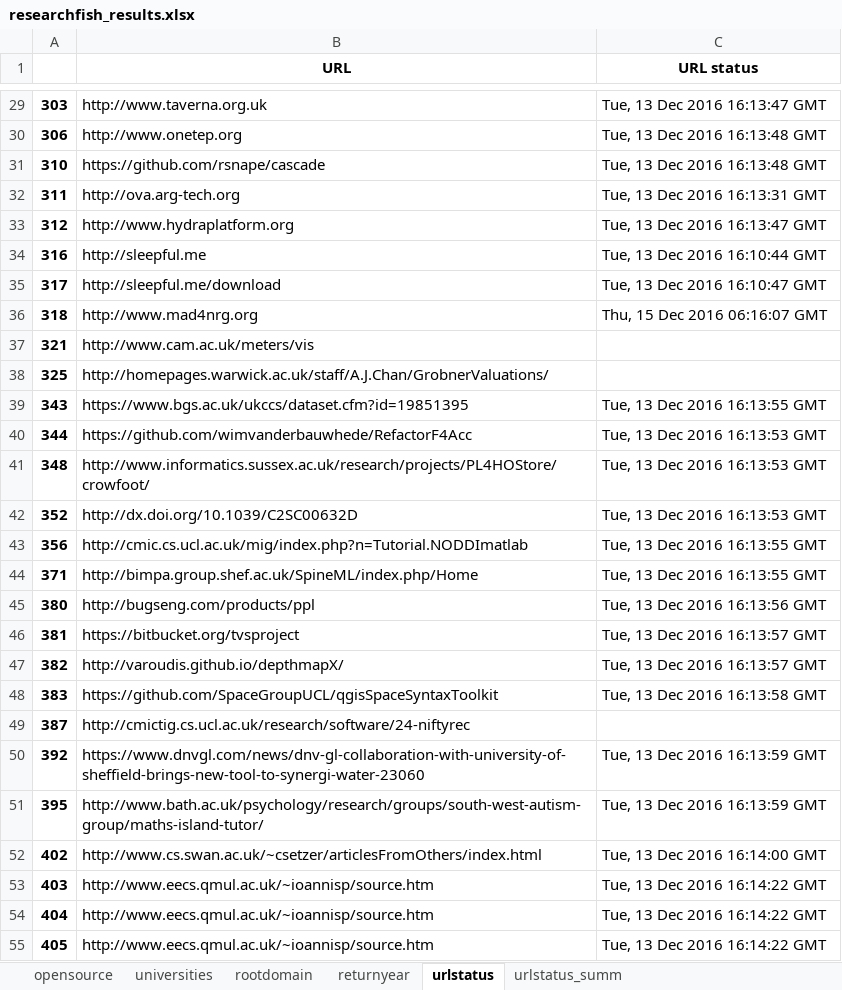
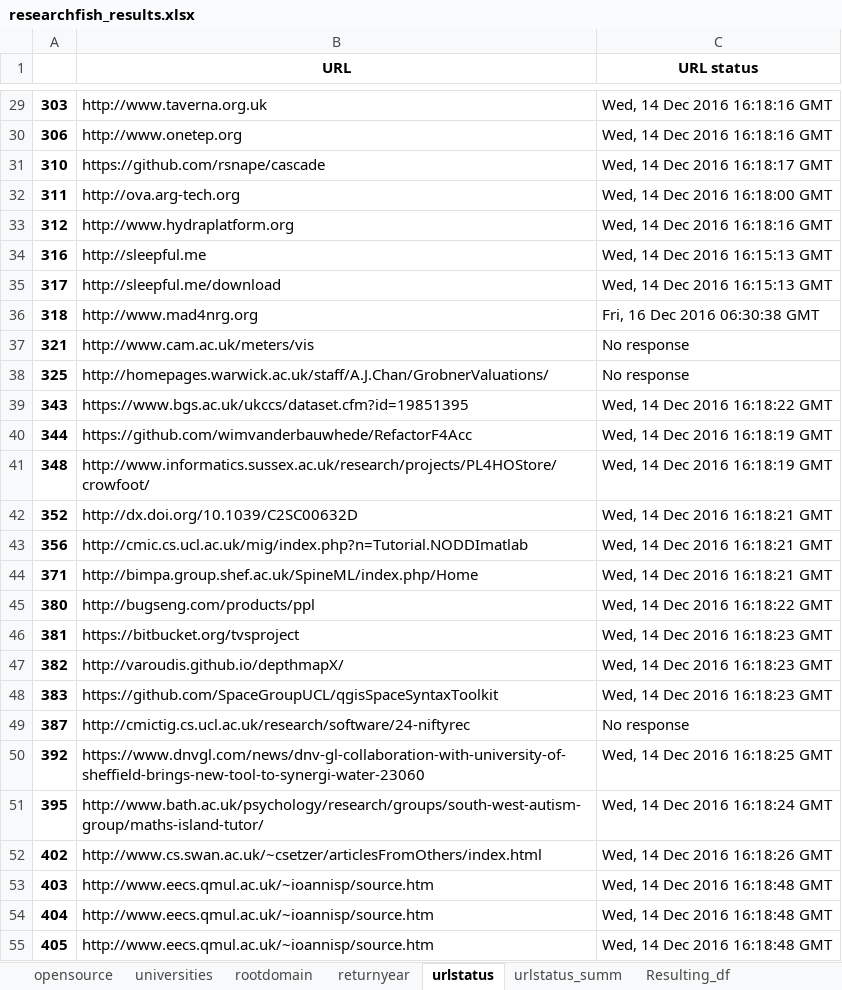
Before and after one commit to softwaresaved/ResearchFish-investigation-across-councils, an Excel workbook: data/researchfish_results.xlsx, sheet urlstatus, drawn as a sheet; only a part is shown, gaps mark what is left out; values as stored, in another font and other column widths than the file's, no borders; the diff covers the shown part only; the diff names each change by its address in the sheet, - before the commit and + after, or states it on an @@ line.

Commit message:
Used this  version of code used generate results for Institutes Blog post on ResearchFish

```diff
--- a/data/researchfish_results.xlsx (sheet urlstatus)
+++ b/data/researchfish_results.xlsx (sheet urlstatus)
+sheet tab: Resulting_df
-C29 (URL status): Tue, 13 Dec 2016 16:13:47 GMT
+C29 (URL status): Wed, 14 Dec 2016 16:18:16 GMT
-C30 (URL status): Tue, 13 Dec 2016 16:13:48 GMT
+C30 (URL status): Wed, 14 Dec 2016 16:18:16 GMT
-C31 (URL status): Tue, 13 Dec 2016 16:13:48 GMT
+C31 (URL status): Wed, 14 Dec 2016 16:18:17 GMT
-C32 (URL status): Tue, 13 Dec 2016 16:13:31 GMT
+C32 (URL status): Wed, 14 Dec 2016 16:18:00 GMT
-C33 (URL status): Tue, 13 Dec 2016 16:13:47 GMT
+C33 (URL status): Wed, 14 Dec 2016 16:18:16 GMT
-C34 (URL status): Tue, 13 Dec 2016 16:10:44 GMT
+C34 (URL status): Wed, 14 Dec 2016 16:15:13 GMT
-C35 (URL status): Tue, 13 Dec 2016 16:10:47 GMT
+C35 (URL status): Wed, 14 Dec 2016 16:15:13 GMT
-C36 (URL status): Thu, 15 Dec 2016 06:16:07 GMT
+C36 (URL status): Fri, 16 Dec 2016 06:30:38 GMT
-C37:C38 (URL status): (empty)
+C37:C38 (URL status): No response
-C39 (URL status): Tue, 13 Dec 2016 16:13:55 GMT
+C39 (URL status): Wed, 14 Dec 2016 16:18:22 GMT
-C40:C41 (URL status): Tue, 13 Dec 2016 16:13:53 GMT
+C40:C41 (URL status): Wed, 14 Dec 2016 16:18:19 GMT
-C42 (URL status): Tue, 13 Dec 2016 16:13:53 GMT
+C42 (URL status): Wed, 14 Dec 2016 16:18:21 GMT
-C43:C44 (URL status): Tue, 13 Dec 2016 16:13:55 GMT
+C43:C44 (URL status): Wed, 14 Dec 2016 16:18:21 GMT
-C45 (URL status): Tue, 13 Dec 2016 16:13:56 GMT
+C45 (URL status): Wed, 14 Dec 2016 16:18:22 GMT
-C46:C47 (URL status): Tue, 13 Dec 2016 16:13:57 GMT
+C46:C47 (URL status): Wed, 14 Dec 2016 16:18:23 GMT
-C48 (URL status): Tue, 13 Dec 2016 16:13:58 GMT
+C48 (URL status): Wed, 14 Dec 2016 16:18:23 GMT
-C49 (URL status): (empty)
+C49 (URL status): No response
-C50 (URL status): Tue, 13 Dec 2016 16:13:59 GMT
+C50 (URL status): Wed, 14 Dec 2016 16:18:25 GMT
-C51 (URL status): Tue, 13 Dec 2016 16:13:59 GMT
+C51 (URL status): Wed, 14 Dec 2016 16:18:24 GMT
-C52 (URL status): Tue, 13 Dec 2016 16:14:00 GMT
+C52 (URL status): Wed, 14 Dec 2016 16:18:26 GMT
-C53:C55 (URL status): Tue, 13 Dec 2016 16:14:22 GMT
+C53:C55 (URL status): Wed, 14 Dec 2016 16:18:48 GMT
```
Also changed, not shown: 546 edited cells elsewhere in this sheet, sheet urlstatus_summ, sheet rootdomain, sheet universities, 4 other files.
